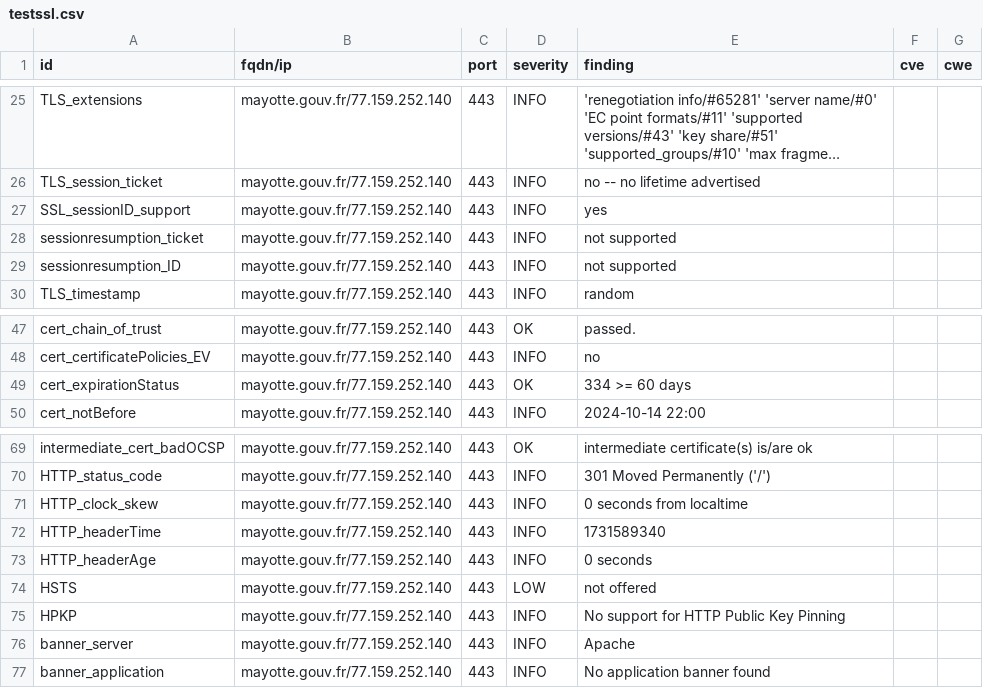
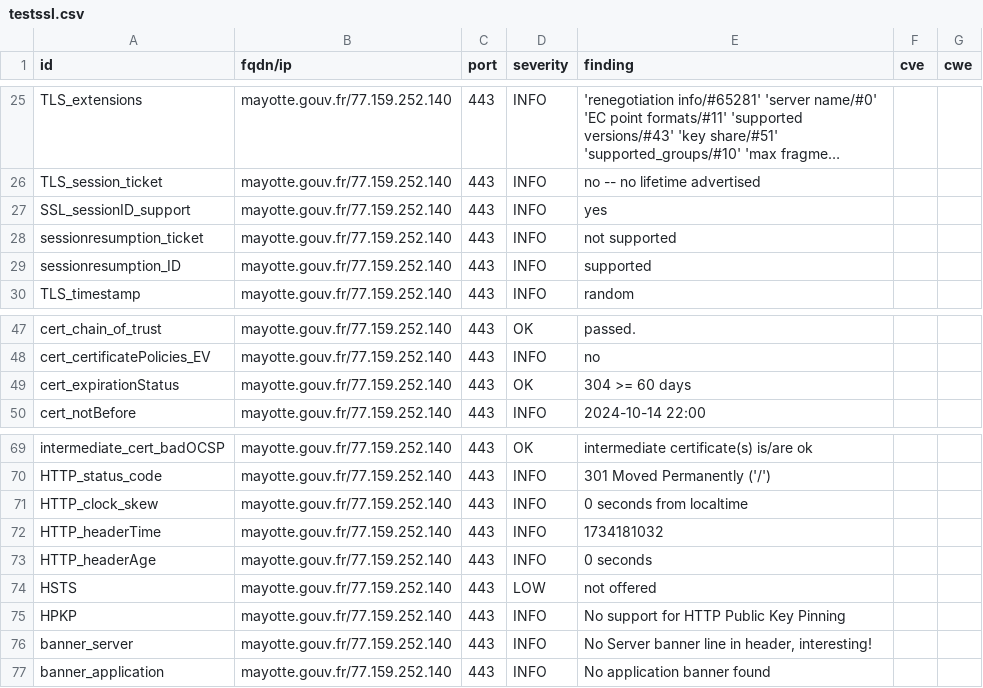
Before and after one commit to GKO-org/dashlordPrd7, a CSV file: results/aHR0cHM6Ly9tYXlvdHRlLmdvdXYuZnI=/testssl.csv, drawn as a sheet; only a part is shown, gaps mark what is left out; long unchanged cells end in ….

```diff
--- a/results/aHR0cHM6Ly9tYXlvdHRlLmdvdXYuZnI=/testssl.csv
+++ b/results/aHR0cHM6Ly9tYXlvdHRlLmdvdXYuZnI=/testssl.csv
@@ -28,3 +28,3 @@
 "sessionresumption_ticket","mayotte.gouv.fr/77.159.252.140","443","INFO","not supported","",""
-"sessionresumption_ID","mayotte.gouv.fr/77.159.252.140","443","INFO","not supported","",""
+"sessionresumption_ID","mayotte.gouv.fr/77.159.252.140","443","INFO","supported","",""
 "TLS_timestamp","mayotte.gouv.fr/77.159.252.140","443","INFO","random","",""
@@ -48,3 +48,3 @@
 "cert_certificatePolicies_EV","mayotte.gouv.fr/77.159.252.140","443","INFO","no","",""
-"cert_expirationStatus","mayotte.gouv.fr/77.159.252.140","443","OK","334 >= 60 days","",""
+"cert_expirationStatus","mayotte.gouv.fr/77.159.252.140","443","OK","304 >= 60 days","",""
 "cert_notBefore","mayotte.gouv.fr/77.159.252.140","443","INFO","2024-10-14 22:00","",""
@@ -71,3 +71,3 @@
 "HTTP_clock_skew","mayotte.gouv.fr/77.159.252.140","443","INFO","0 seconds from localtime","",""
-"HTTP_headerTime","mayotte.gouv.fr/77.159.252.140","443","INFO","1731589340","",""
+"HTTP_headerTime","mayotte.gouv.fr/77.159.252.140","443","INFO","1734181032","",""
 "HTTP_headerAge","mayotte.gouv.fr/77.159.252.140","443","INFO","0 seconds","",""
@@ -75,3 +75,3 @@
 "HPKP","mayotte.gouv.fr/77.159.252.140","443","INFO","No support for HTTP Public Key Pinning","",""
-"banner_server","mayotte.gouv.fr/77.159.252.140","443","INFO","Apache","",""
+"banner_server","mayotte.gouv.fr/77.159.252.140","443","INFO","No Server banner line in header, interesting!","",""
 "banner_application","mayotte.gouv.fr/77.159.252.140","443","INFO","No application banner found","",""
```
Also changed, not shown: 9 other files.
